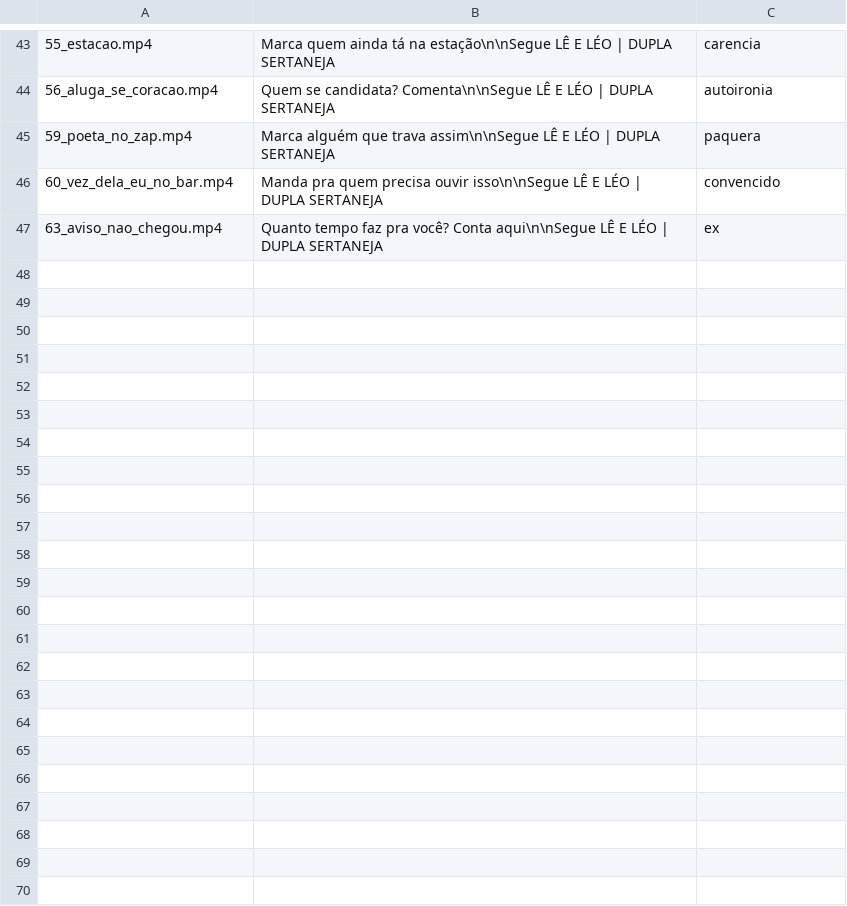
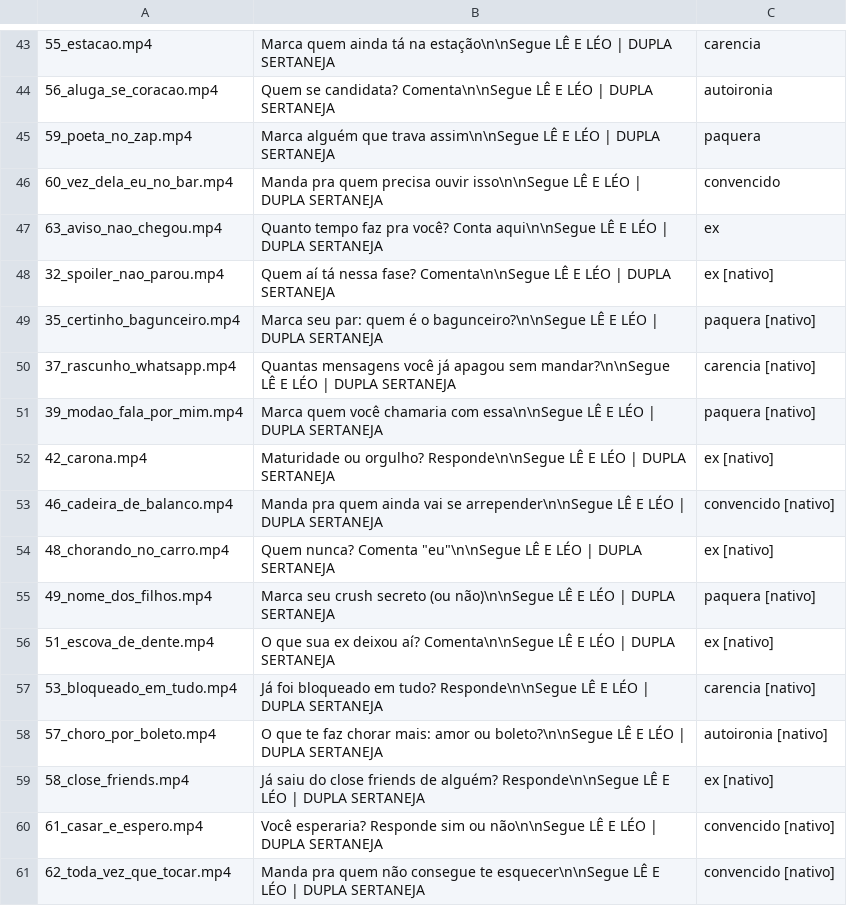
Before and after one commit to brindoapp/reels-teste, a TSV file: contas/leeleo/fila.tsv, drawn as a sheet; only a part is shown, gaps mark what is left out; the diff names each change by its address in the sheet, - before the commit and + after, or states it on an @@ line.

```diff
--- a/contas/leeleo/fila.tsv
+++ b/contas/leeleo/fila.tsv
+row 48: 32_spoiler_nao_parou.mp4 | Quem aí tá nessa fase? Comenta\n\nSegue LÊ E LÉO | DUPLA SERTANEJA | ex [nativo]
+row 49: 35_certinho_bagunceiro.mp4 | Marca seu par: quem é o bagunceiro?\n\nSegue LÊ E LÉO | DUPLA SERTANEJA | paquera [nativo]
+row 50: 37_rascunho_whatsapp.mp4 | Quantas mensagens você já apagou sem mandar?\n\nSegue LÊ E LÉO | DUPLA SERTANEJA | carencia [nativo]
+row 51: 39_modao_fala_por_mim.mp4 | Marca quem você chamaria com essa\n\nSegue LÊ E LÉO | DUPLA SERTANEJA | paquera [nativo]
+row 52: 42_carona.mp4 | Maturidade ou orgulho? Responde\n\nSegue LÊ E LÉO | DUPLA SERTANEJA | ex [nativo]
+row 53: 46_cadeira_de_balanco.mp4 | Manda pra quem ainda vai se arrepender\n\nSegue LÊ E LÉO | DUPLA SERTANEJA | convencido [nativo]
+row 54: 48_chorando_no_carro.mp4 | Quem nunca? Comenta "eu"\n\nSegue LÊ E LÉO | DUPLA SERTANEJA | ex [nativo]
+row 55: 49_nome_dos_filhos.mp4 | Marca seu crush secreto (ou não)\n\nSegue LÊ E LÉO | DUPLA SERTANEJA | paquera [nativo]
+row 56: 51_escova_de_dente.mp4 | O que sua ex deixou aí? Comenta\n\nSegue LÊ E LÉO | DUPLA SERTANEJA | ex [nativo]
+row 57: 53_bloqueado_em_tudo.mp4 | Já foi bloqueado em tudo? Responde\n\nSegue LÊ E LÉO | DUPLA SERTANEJA | carencia [nativo]
+row 58: 57_choro_por_boleto.mp4 | O que te faz chorar mais: amor ou boleto?\n\nSegue LÊ E LÉO | DUPLA SERTANEJA | autoironia [nativo]
+row 59: 58_close_friends.mp4 | Já saiu do close friends de alguém? Responde\n\nSegue LÊ E LÉO | DUPLA SERTANEJA | ex [nativo]
+row 60: 61_casar_e_espero.mp4 | Você esperaria? Responde sim ou não\n\nSegue LÊ E LÉO | DUPLA SERTANEJA | convencido [nativo]
+row 61: 62_toda_vez_que_tocar.mp4 | Manda pra quem não consegue te esquecer\n\nSegue LÊ E LÉO | DUPLA SERTANEJA | convencido [nativo]
```
Also changed, not shown: 14 other files.
